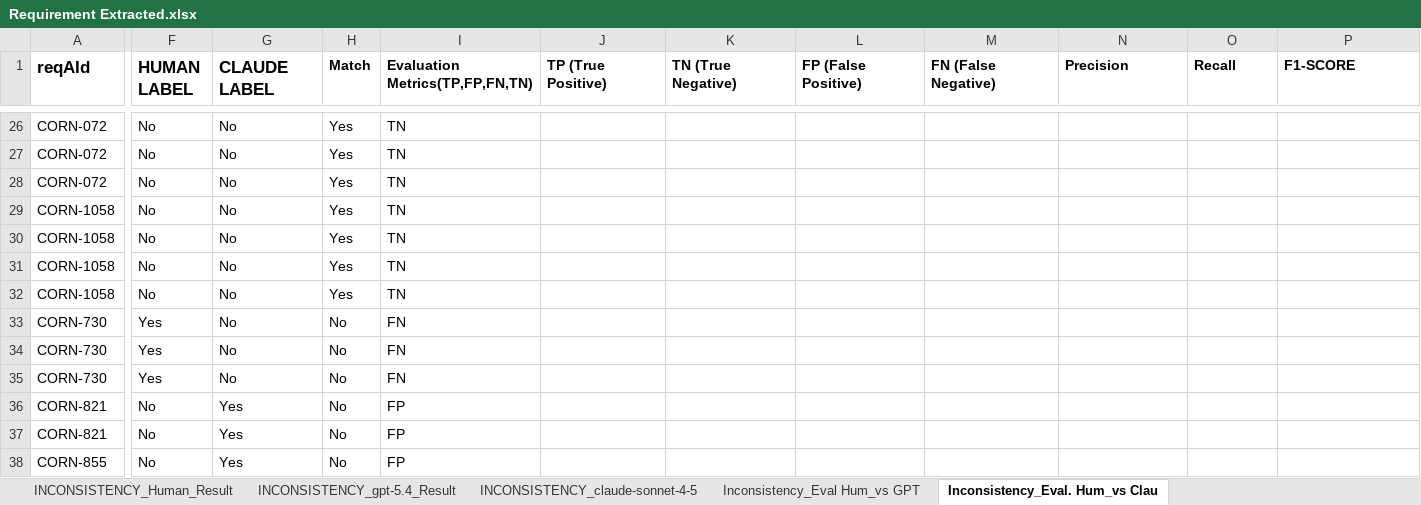
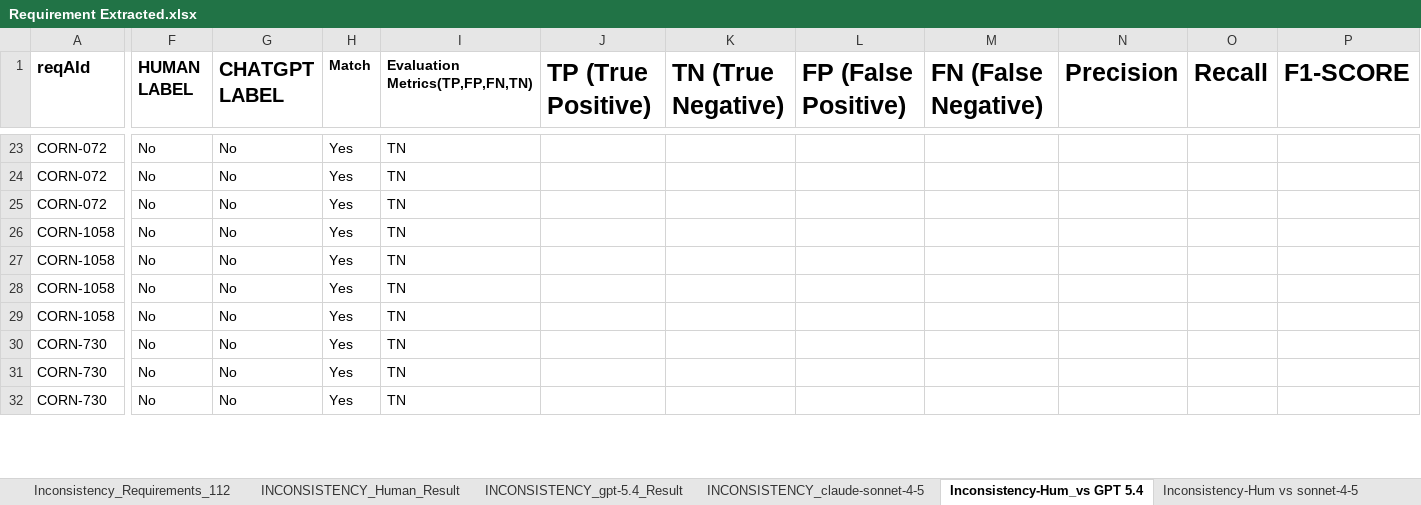
Before and after one commit to MANDY472/Thesis-Dataset, an Excel workbook: Requirement Extracted.xlsx, sheet Inconsistency-Hum_vs GPT 5.4, drawn as a sheet; only a part is shown, gaps mark what is left out; values as stored, in another font and other column widths than the file's, no borders; removed rows and columns are numbered as before the commit, all else as after; rows hold the shown columns only; the diff covers the shown part only; the diff names each change by its address in the sheet, - before the commit and + after, or states it on an @@ line.

```diff
--- a/Requirement Extracted.xlsx (sheet Inconsistency-Hum_vs GPT 5.4)
+++ b/Requirement Extracted.xlsx (sheet Inconsistency-Hum_vs GPT 5.4)
-sheet tab: Inconsistency_Eval. Hum_vs Clau
+sheet tab: Inconsistency-Hum_vs GPT 5.4
-sheet tab: Inconsistency_Eval Hum_vs GPT
+sheet tab: Inconsistency-Hum vs sonnet-4-5
-G1: CLAUDE LABEL
+G1: CHATGPT LABEL
@@ G1 text size: larger @@
@@ J1:P1 text size: larger @@
-F30:F32 (HUMAN LABEL): Yes
+F30:F32 (HUMAN LABEL): No
-H30:H32 (Match): No
+H30:H32 (Match): Yes
-I30:I32 (Evaluation Metrics(TP,FP,FN,TN)): FN
+I30:I32 (Evaluation Metrics(TP,FP,FN,TN)): TN
-row 36: CORN-821 | No | Yes | No | FP
-row 37: CORN-821 | No | Yes | No | FP
-row 38: CORN-855 | No | Yes | No | FP
```
Also changed, not shown: 14 added rows, 11 removed rows, 23 edited cells and cell formats elsewhere in this sheet, sheet Ambiguity_Human_Result, sheet INCONSISTENCY_gpt-5.4_Result, sheet INCONSISTENCY_claude-sonnet-4-5, sheet INCONSISTENCY_Human_Result, other sheet tabs, formulas that keep their value.
